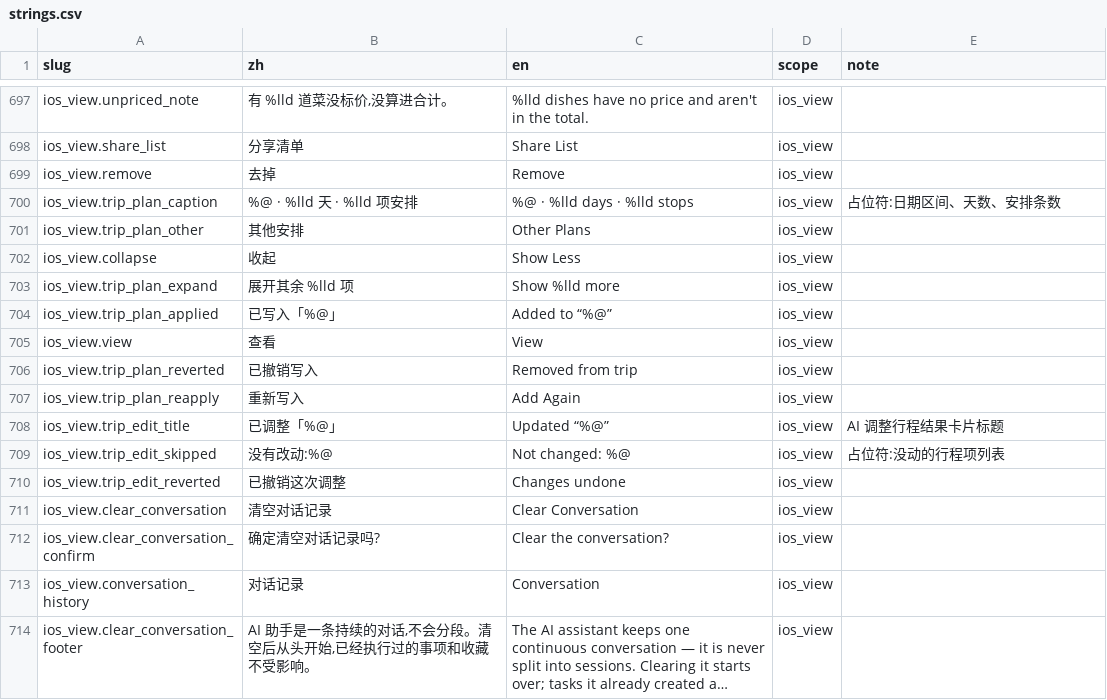
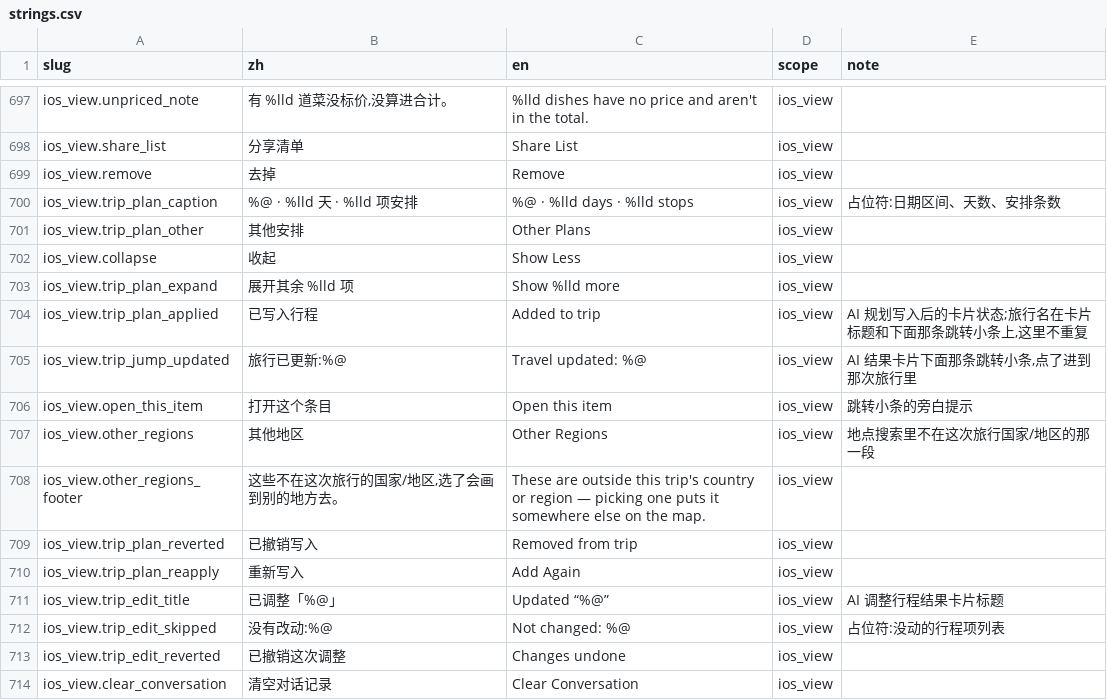
Before and after one commit to Lu-Zhan/lodo, a CSV file: i18n/strings.csv, drawn as a sheet; only a part is shown, gaps mark what is left out; the shorter side is filled out with more unchanged rows; long unchanged cells end in ….

```diff
--- a/i18n/strings.csv
+++ b/i18n/strings.csv
@@ -703,4 +703,7 @@ ios_view.collapse,收起,Show Less,ios_view,
 ios_view.trip_plan_expand,展开其余 %lld 项,Show %lld more,ios_view,
-ios_view.trip_plan_applied,已写入「%@」,Added to “%@”,ios_view,
-ios_view.view,查看,View,ios_view,
+ios_view.trip_plan_applied,已写入行程,Added to trip,ios_view,"AI 规划写入后的卡片状态;旅行名在卡片标题和下面那条跳转小条上,这里不重复"
+ios_view.trip_jump_updated,旅行已更新:%@,Travel updated: %@,ios_view,"AI 结果卡片下面那条跳转小条,点了进到那次旅行里"
+ios_view.open_this_item,打开这个条目,Open this item,ios_view,跳转小条的旁白提示
+ios_view.other_regions,其他地区,Other Regions,ios_view,地点搜索里不在这次旅行国家/地区的那一段
+ios_view.other_regions_footer,"这些不在这次旅行的国家/地区,选了会画到别的地方去。",These are outside this trip's country or region — picking one puts it somewhere else on the map.,ios_view,
 ios_view.trip_plan_reverted,已撤销写入,Removed from trip,ios_view,
```
Also changed, not shown: 36 other files.
